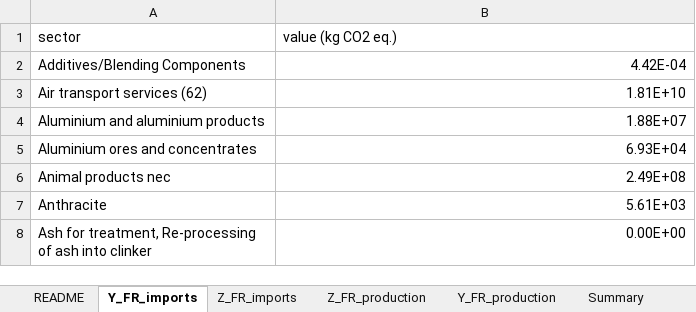
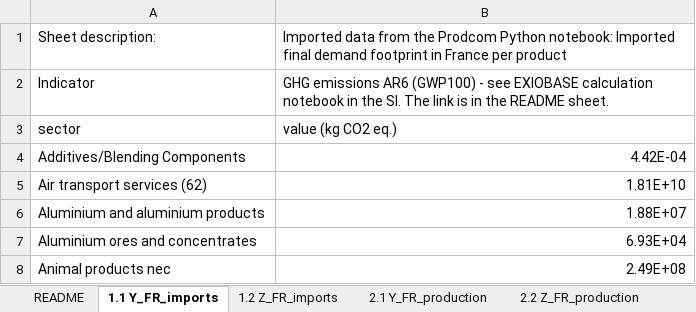
Before and after one commit to nicolnt/screen-lca-paper-supplementary-code, an Excel workbook: Article_data/Step 2 results from Exiobase data manipulations.xlsx, sheet 1.1 Y_FR_imports, drawn as a sheet; only a part is shown; the shorter side is filled out with more unchanged rows; values as stored, in another font and other column widths than the file's, no borders; table styles not drawn; the diff names each change by its address in the sheet, - before the commit and + after, or states it on an @@ line.

Commit message:
Reorganized the heading structure for consistency. Cleaned the EXIOBASE Excel file.

```diff
--- a/Article_data/Step 2 results from Exiobase data manipulations.xlsx (sheet 1.1 Y_FR_imports)
+++ b/Article_data/Step 2 results from Exiobase data manipulations.xlsx (sheet 1.1 Y_FR_imports)
-sheet tab: Y_FR_imports
+sheet tab: 1.1 Y_FR_imports
-sheet tab: Z_FR_imports
+sheet tab: 1.2 Z_FR_imports
-sheet tab: Z_FR_production
+sheet tab: 2.2 Z_FR_production
-sheet tab: Y_FR_production
+sheet tab: 2.1 Y_FR_production
@@ sheet tab order changed: README | 1.1 Y_FR_imports | 1.2 Z_FR_imports | 2.1 Y_FR_production | 2.2 Z_FR_production @@
+row 1: Sheet description: | Imported data from the Prodcom Python notebook: Imported final demand footprint in France per product
+row 2: Indicator | GHG emissions AR6 (GWP100) - see EXIOBASE calculation notebook in the SI. The link is in the README sheet.
```
Also changed, not shown: sheet Summary, sheet README, sheet 2.1 Y_FR_production, sheet 2.2 Z_FR_production, sheet 1.2 Z_FR_imports, formulas that keep their value, 1 other file.
